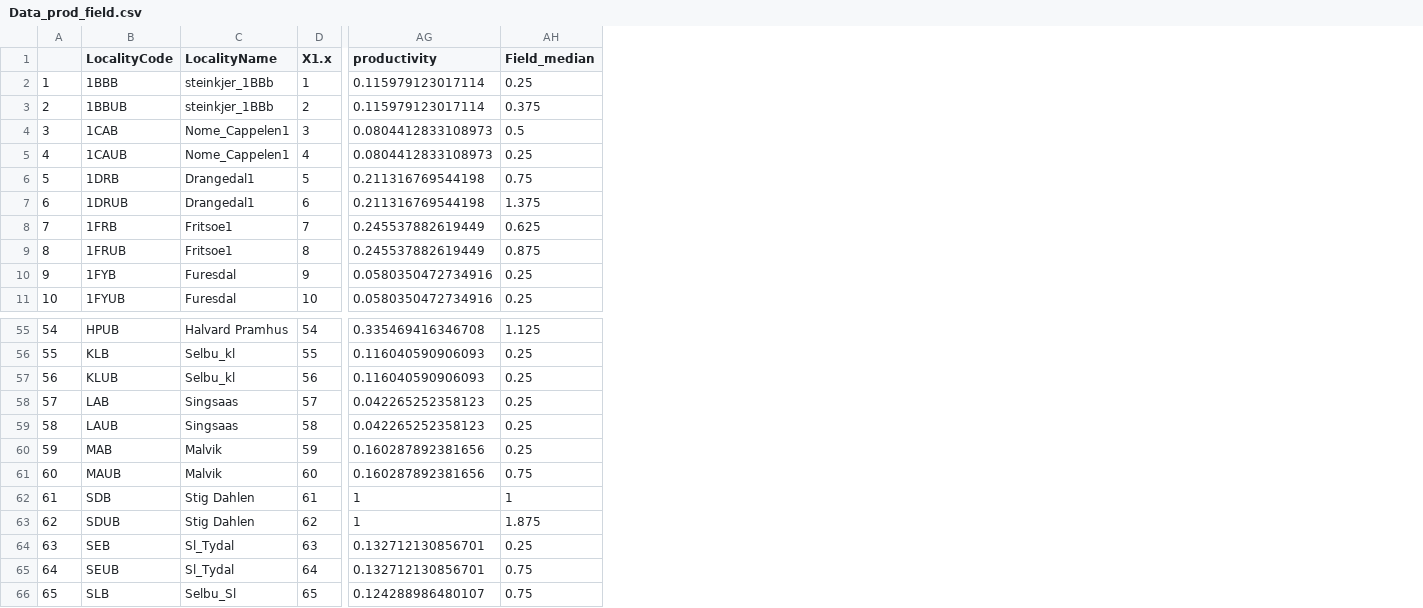
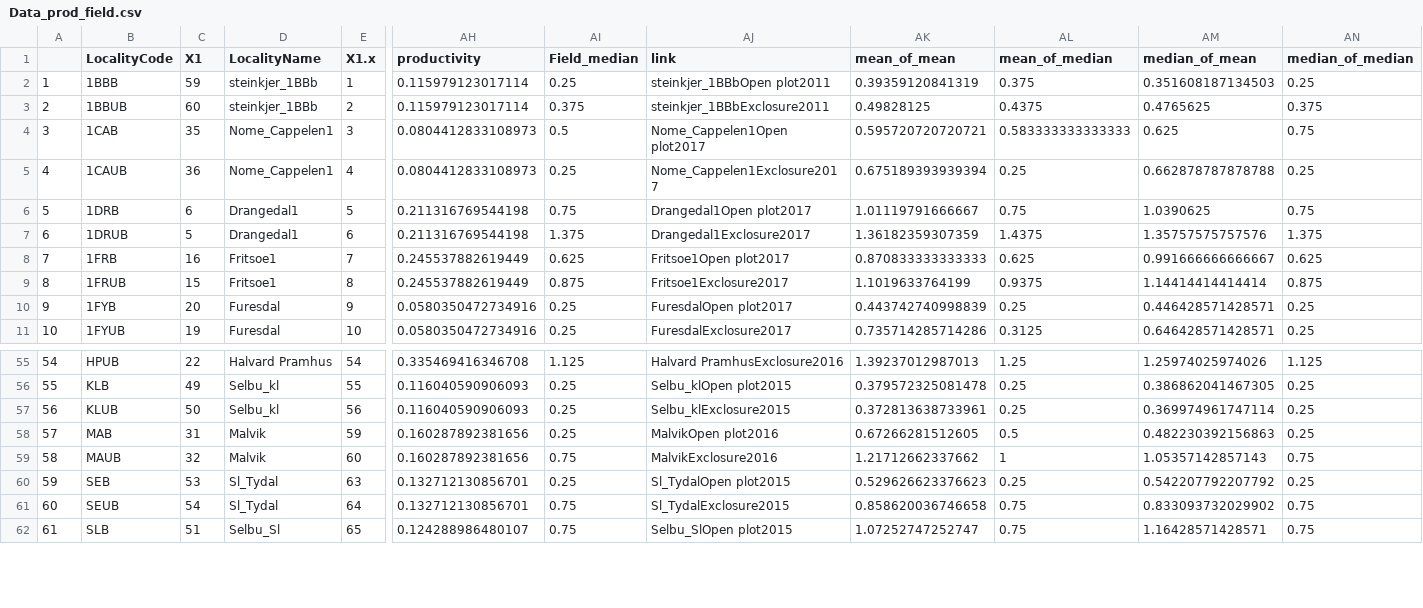
Before and after one commit to JamesDMSpeed/LidarMoose, a CSV file: Data_prod_field.csv, drawn as a sheet; only a part is shown, gaps mark what is left out; removed rows and columns are numbered as before the commit, all else as after; rows hold the shown columns only; the diff names each change by its address in the sheet, - before the commit and + after, or states it on an @@ line.

```diff
--- a/Data_prod_field.csv
+++ b/Data_prod_field.csv
+column C (X1), rows 2-11: 59 | 60 | 35 | 36 | 6 | 5 | 16 | 15 | 20 | 19; rows 55-62: 22 | 49 | 50 | 31 | 32 | 53 | 54 | 51
+column AJ (link), rows 2-11: steinkjer_1BBbOpen plot2011 | steinkjer_1BBbExclosure2011 | Nome_Cappelen1Open plot2017 | Nome_Cappelen1Exclosure2017 | Drangedal1Open plot2017 | Drangedal1Exclosure2017 | Fritsoe1Open plot2017 | Fritsoe1Exclosure2017 | FuresdalOpen plot2017 | FuresdalExclosure2017; rows 55-62: Halvard PramhusExclosure2016 | Selbu_klOpen plot2015 | Selbu_klExclosure2015 | MalvikOpen plot2016 | MalvikExclosure2016 | Sl_TydalOpen plot2015 | Sl_TydalExclosure2015 | Selbu_SlOpen plot2015
+column AK (mean_of_mean), rows 2-11: 0.39359120841319 | 0.49828125 | 0.595720720720721 | 0.675189393939394 | 1.01119791666667 | 1.36182359307359 | 0.870833333333333 | 1.1019633764199 | 0.443742740998839 | 0.735714285714286; rows 55-62: 1.39237012987013 | 0.379572325081478 | 0.372813638733961 | 0.67266281512605 | 1.21712662337662 | 0.529626623376623 | 0.858620036746658 | 1.07252747252747
+column AL (mean_of_median), rows 2-11: 0.375 | 0.4375 | 0.583333333333333 | 0.25 | 0.75 | 1.4375 | 0.625 | 0.9375 | 0.25 | 0.3125; rows 55-62: 1.25 | 0.25 | 0.25 | 0.5 | 1 | 0.25 | 0.75 | 0.75
+column AM (median_of_mean), rows 2-11: 0.351608187134503 | 0.4765625 | 0.625 | 0.662878787878788 | 1.0390625 | 1.35757575757576 | 0.991666666666667 | 1.14414414414414 | 0.446428571428571 | 0.646428571428571; rows 55-62: 1.25974025974026 | 0.386862041467305 | 0.369974961747114 | 0.482230392156863 | 1.05357142857143 | 0.542207792207792 | 0.833093732029902 | 1.16428571428571
+column AN (median_of_median), rows 2-11: 0.25 | 0.375 | 0.75 | 0.25 | 0.75 | 1.375 | 0.625 | 0.875 | 0.25 | 0.25; rows 55-62: 1.125 | 0.25 | 0.25 | 0.25 | 0.75 | 0.25 | 0.75 | 0.75
-row 58: 57 | LAB | Singsaas | 57 | 0.042265252358123 | 0.25
-row 59: 58 | LAUB | Singsaas | 58 | 0.042265252358123 | 0.25
@@ column A renumbered from row 58 down @@
-row 62: 61 | SDB | Stig Dahlen | 61 | 1 | 1
-row 63: 62 | SDUB | Stig Dahlen | 62 | 1 | 1.875
```
Also changed, not shown: 2 other files.
